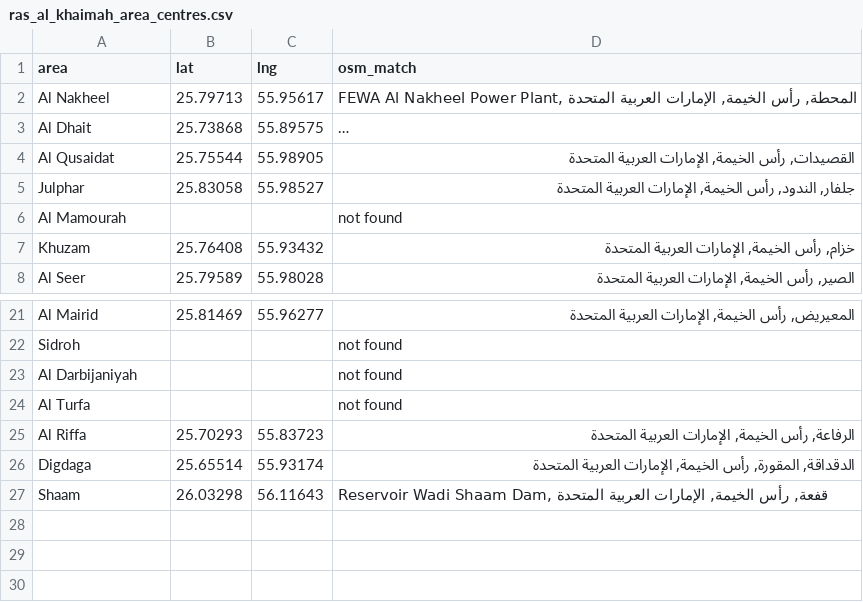
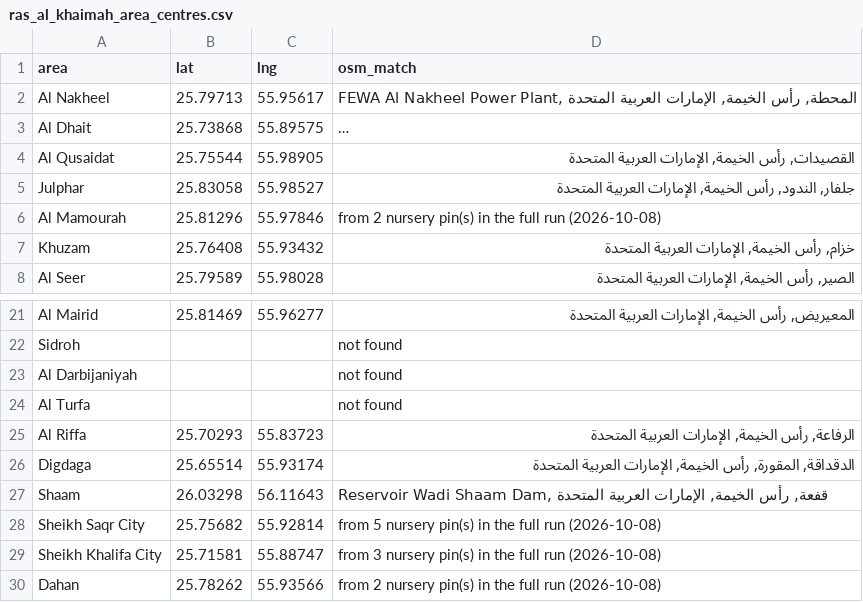
Before and after one commit to awesomeAsfand/daycare-directory, a CSV file: scraper/queries/ras_al_khaimah_area_centres.csv, drawn as a sheet; only a part is shown, gaps mark what is left out; long unchanged cells end in ….

```diff
--- a/scraper/queries/ras_al_khaimah_area_centres.csv
+++ b/scraper/queries/ras_al_khaimah_area_centres.csv
@@ -5,3 +5,3 @@ Al Qusaidat,25.75544,55.98905,"القصيدات, رأس الخيمة, الإما
 Julphar,25.83058,55.98527,"جلفار, الندود, رأس الخيمة, الإمارات العربية المتحدة"
-Al Mamourah,,,not found
+Al Mamourah,25.81296,55.97846,from 2 nursery pin(s) in the full run (2026-10-08)
 Khuzam,25.76408,55.93432,"خزام, رأس الخيمة, الإمارات العربية المتحدة"
@@ -27 +27,4 @@ Digdaga,25.65514,55.93174,"الدقداقة, المقورة, رأس الخيمة
 Shaam,26.03298,56.11643,"Reservoir Wadi Shaam Dam, قفعة, رأس الخيمة, الإمارات العربية المتحدة"
+Sheikh Saqr City,25.75682,55.92814,from 5 nursery pin(s) in the full run (2026-10-08)
+Sheikh Khalifa City,25.71581,55.88747,from 3 nursery pin(s) in the full run (2026-10-08)
+Dahan,25.78262,55.93566,from 2 nursery pin(s) in the full run (2026-10-08)
```
Also changed, not shown: scraper/queries/fujairah_area_centres.csv, scraper/queries/umm_al_quwain_area_centres.csv, 4 other files.
